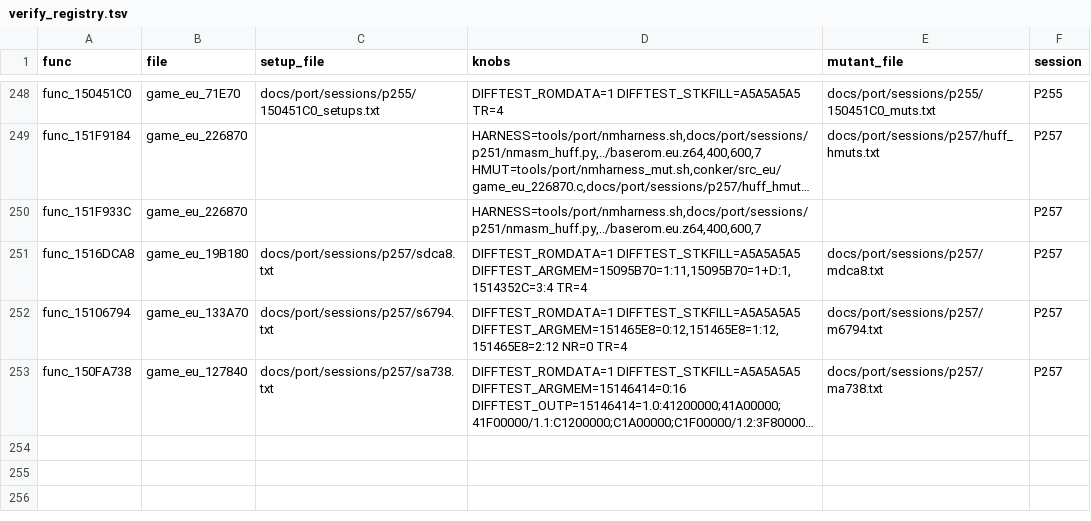
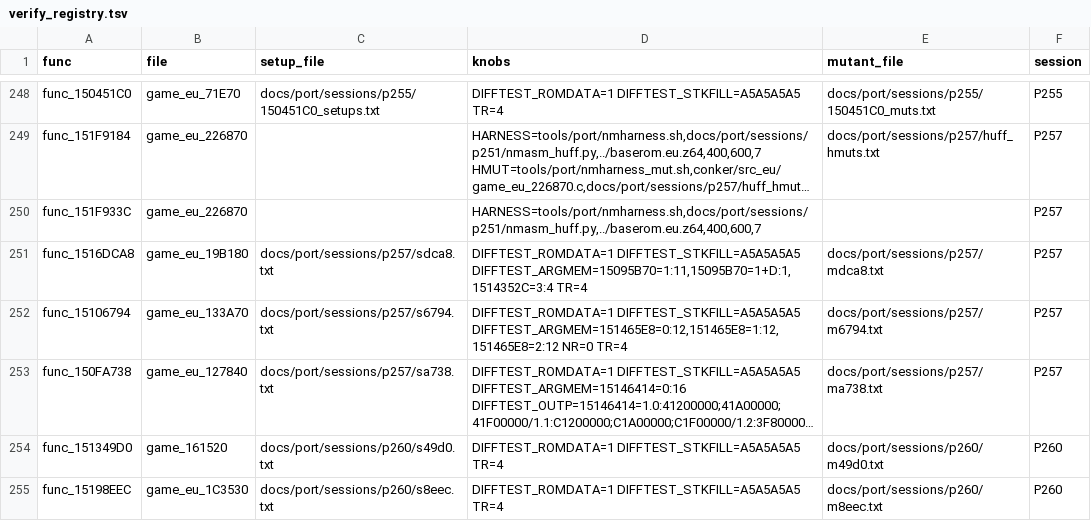
Before and after one commit to Sorikairox/conker-eu-port, a TSV file: tools/port/verify_registry.tsv, drawn as a sheet; only a part is shown, gaps mark what is left out; long unchanged cells end in …; the diff names each change by its address in the sheet, - before the commit and + after, or states it on an @@ line.

```diff
--- a/tools/port/verify_registry.tsv
+++ b/tools/port/verify_registry.tsv
+row 254: func_151349D0 | game_161520 | docs/port/sessions/p260/s49d0.txt | DIFFTEST_ROMDATA=1 DIFFTEST_STKFILL=A5A5A5A5 TR=4 | docs/port/sessions/p260/m49d0.txt | P260
+row 255: func_15198EEC | game_eu_1C3530 | docs/port/sessions/p260/s8eec.txt | DIFFTEST_ROMDATA=1 DIFFTEST_STKFILL=A5A5A5A5 TR=4 | docs/port/sessions/p260/m8eec.txt | P260
```
Also changed, not shown: 12 other files.
